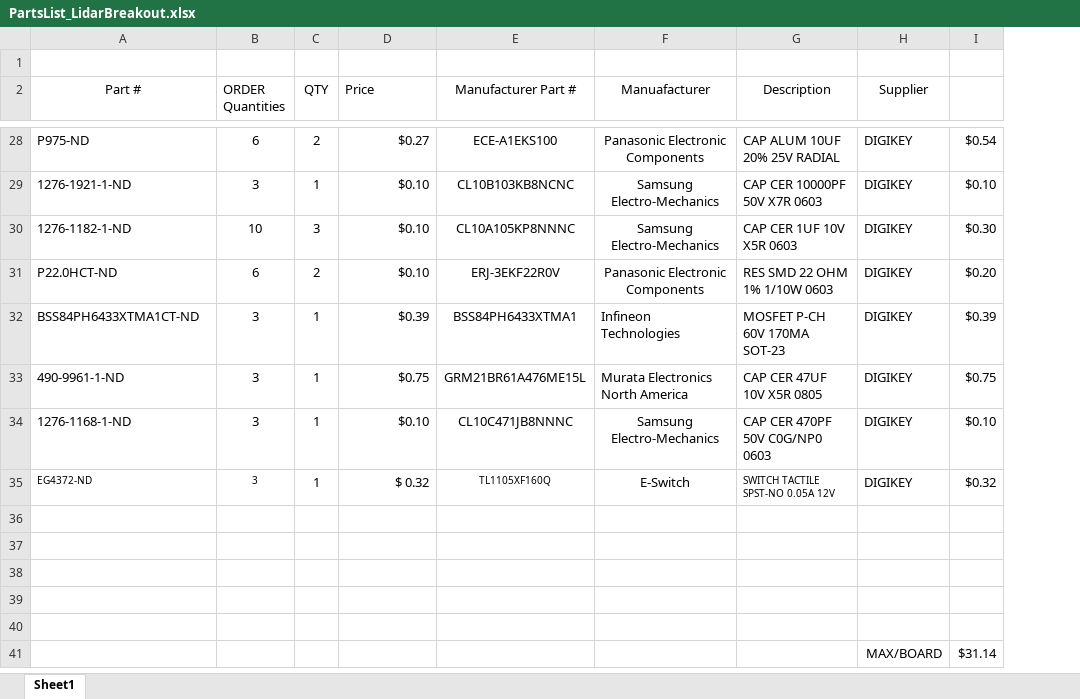
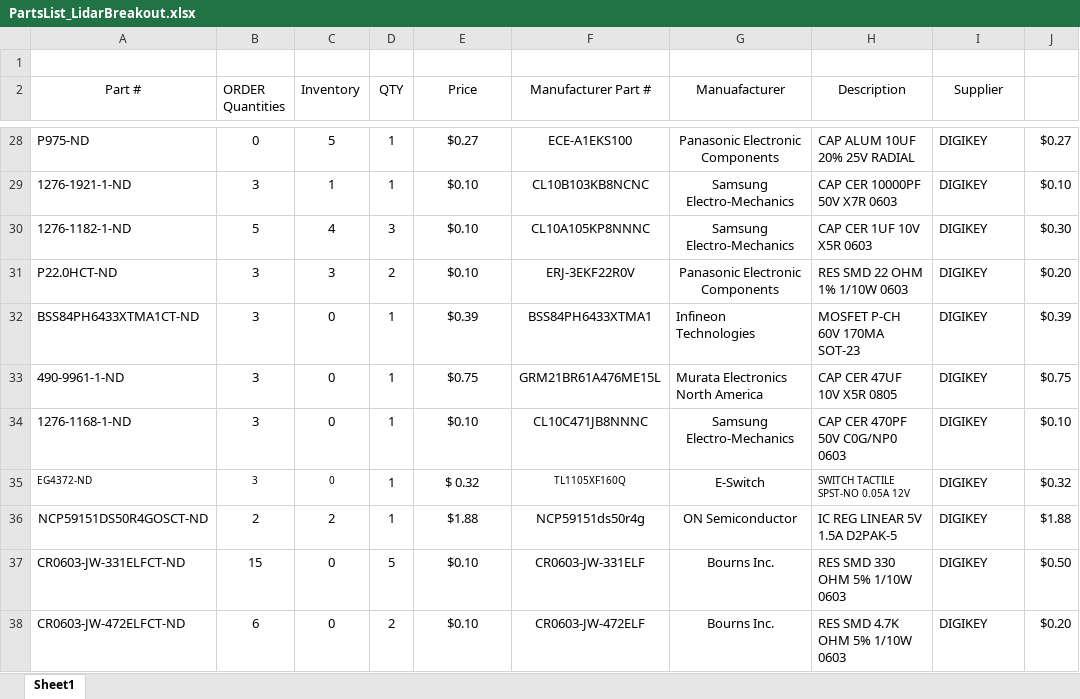
Before and after one commit to RoboJackets/roboracing-electrical, an Excel workbook: lidar-breakout/PartsList_LidarBreakout.xlsx, sheet Sheet1, drawn as a sheet; only a part is shown, gaps mark what is left out; values as stored, in another font and other column widths than the file's, no borders; removed rows and columns are numbered as before the commit, all else as after; the diff covers the shown part only; the diff names each change by its address in the sheet, - before the commit and + after, or states it on an @@ line.

```diff
--- a/lidar-breakout/PartsList_LidarBreakout.xlsx (sheet Sheet1)
+++ b/lidar-breakout/PartsList_LidarBreakout.xlsx (sheet Sheet1)
+column C (Inventory), rows 28-38: 5 | 1 | 4 | 3 | 0 | 0 | 0 | 0 | 2 | 0 | 0
-E2 alignment: left
+E2 alignment: center
-B28 (ORDER Quantities): 6
+B28 (ORDER Quantities): 0
-D28 (QTY): 2
+D28 (QTY): 1
-E28:E35 alignment: right
+E28:E35 alignment: center
-J28: $0.54
+J28: $0.27
-B30 (ORDER Quantities): 10
+B30 (ORDER Quantities): 5
-B31 (ORDER Quantities): 6
+B31 (ORDER Quantities): 3
-row 36: (empty)
+row 36: NCP59151DS50R4GOSCT-ND | 2 | 2 | 1 | $1.88 | NCP59151ds50r4g | ON Semiconductor | IC REG LINEAR 5V 1.5A D2PAK-5 | DIGIKEY | $1.88
-row 37: (empty)
+row 37: CR0603-JW-331ELFCT-ND | 15 | 0 | 5 | $0.10 | CR0603-JW-331ELF | Bourns Inc. | RES SMD 330 OHM 5% 1/10W 0603 | DIGIKEY | $0.50
-row 38: (empty)
+row 38: CR0603-JW-472ELFCT-ND | 6 | 0 | 2 | $0.10 | CR0603-JW-472ELF | Bourns Inc. | RES SMD 4.7K OHM 5% 1/10W 0603 | DIGIKEY | $0.20
-row 39: (empty)
-row 40: (empty)
-row 41:  |  |  |  |  |  |  | MAX/BOARD | $31.14
```
Also changed, not shown: 1 added row, 1 removed row, 28 edited cells and cell formats elsewhere in this sheet, formulas that keep their value.
